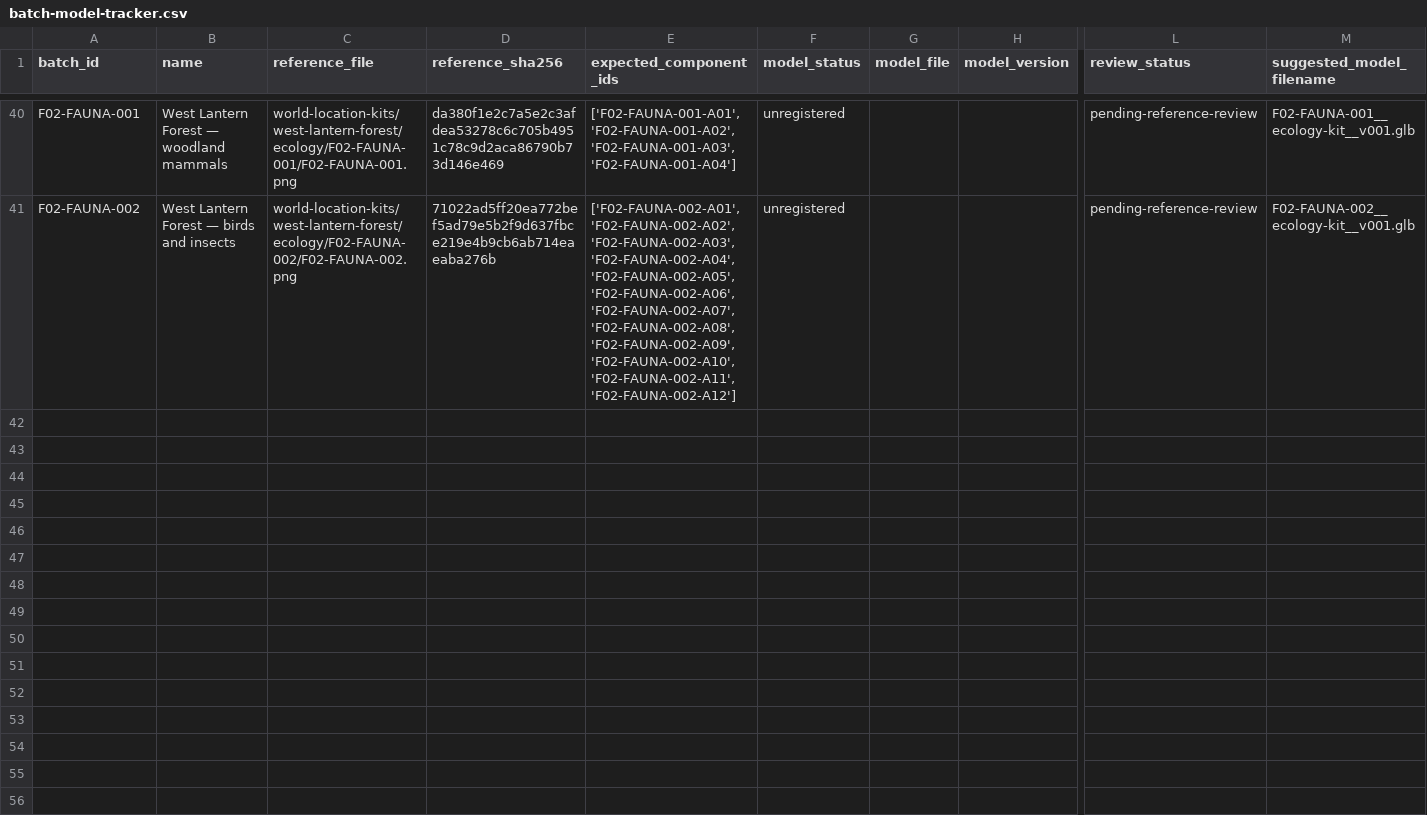
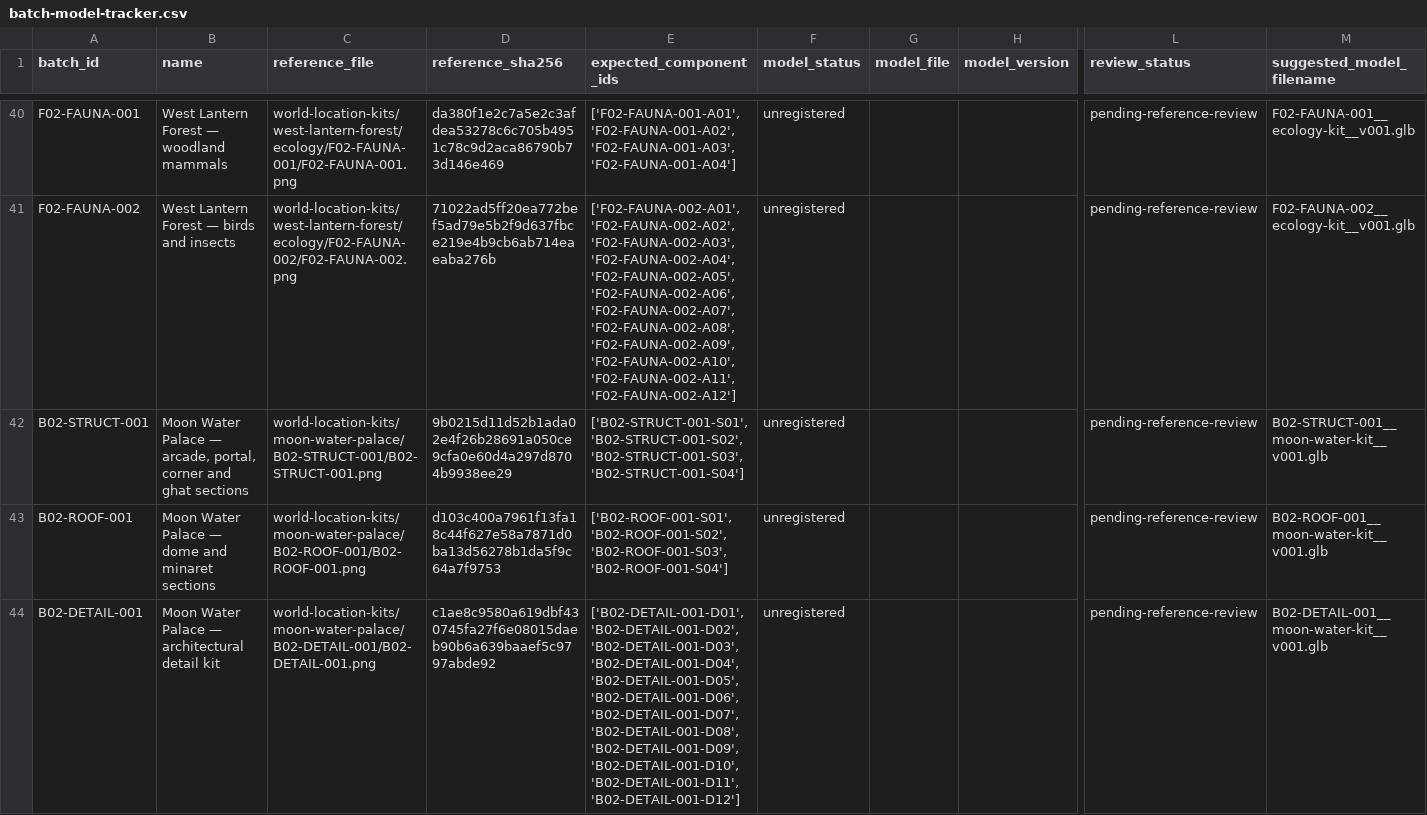
Before and after one commit to azim12086atmes-s/birthday-castle, a CSV file: docs/asset-image-library/batch-model-tracker.csv, drawn as a sheet; only a part is shown, gaps mark what is left out; rows hold the shown columns only; the diff names each change by its address in the sheet, - before the commit and + after, or states it on an @@ line.

```diff
--- a/docs/asset-image-library/batch-model-tracker.csv
+++ b/docs/asset-image-library/batch-model-tracker.csv
+row 42: B02-STRUCT-001 | Moon Water Palace — arcade, portal, corner and ghat sections | world-location-kits/moon-water-palace/B02-STRUCT-001/B02-STRUCT-001.png | 9b0215d11d52b1ada02e4f26b28691a050ce9cfa0e60d4a297d8704b9938ee29 | ['B02-STRUCT-001-S01', 'B02-STRUCT-001-S02', 'B02-STRUCT-001-S03', 'B02-STRUCT-001-S04'] | unregistered |  |  | pending-reference-review | B02-STRUCT-001__moon-water-kit__v001.glb
+row 43: B02-ROOF-001 | Moon Water Palace — dome and minaret sections | world-location-kits/moon-water-palace/B02-ROOF-001/B02-ROOF-001.png | d103c400a7961f13fa18c44f627e58a7871d0ba13d56278b1da5f9c64a7f9753 | ['B02-ROOF-001-S01', 'B02-ROOF-001-S02', 'B02-ROOF-001-S03', 'B02-ROOF-001-S04'] | unregistered |  |  | pending-reference-review | B02-ROOF-001__moon-water-kit__v001.glb
+row 44: B02-DETAIL-001 | Moon Water Palace — architectural detail kit | world-location-kits/moon-water-palace/B02-DETAIL-001/B02-DETAIL-001.png | c1ae8c9580a619dbf430745fa27f6e08015daeb90b6a639baaef5c9797abde92 | ['B02-DETAIL-001-D01', 'B02-DETAIL-001-D02', 'B02-DETAIL-001-D03', 'B02-DETAIL-001-D04', 'B02-DETAIL-001-D05', 'B02-DETAIL-001-D06', 'B02-DETAIL-001-D07', 'B02-DETAIL-001-D08', 'B02-DETAIL-001-D09', 'B02-DETAIL-001-D10', 'B02-DETAIL-001-D11', 'B02-DETAIL-001-D12'] | unregistered |  |  | pending-reference-review | B02-DETAIL-001__moon-water-kit__v001.glb
```
Also changed, not shown: docs/asset-image-library/image-labels.csv, docs/asset-image-library/world-layout/kit-plan.csv, 37 other files.
